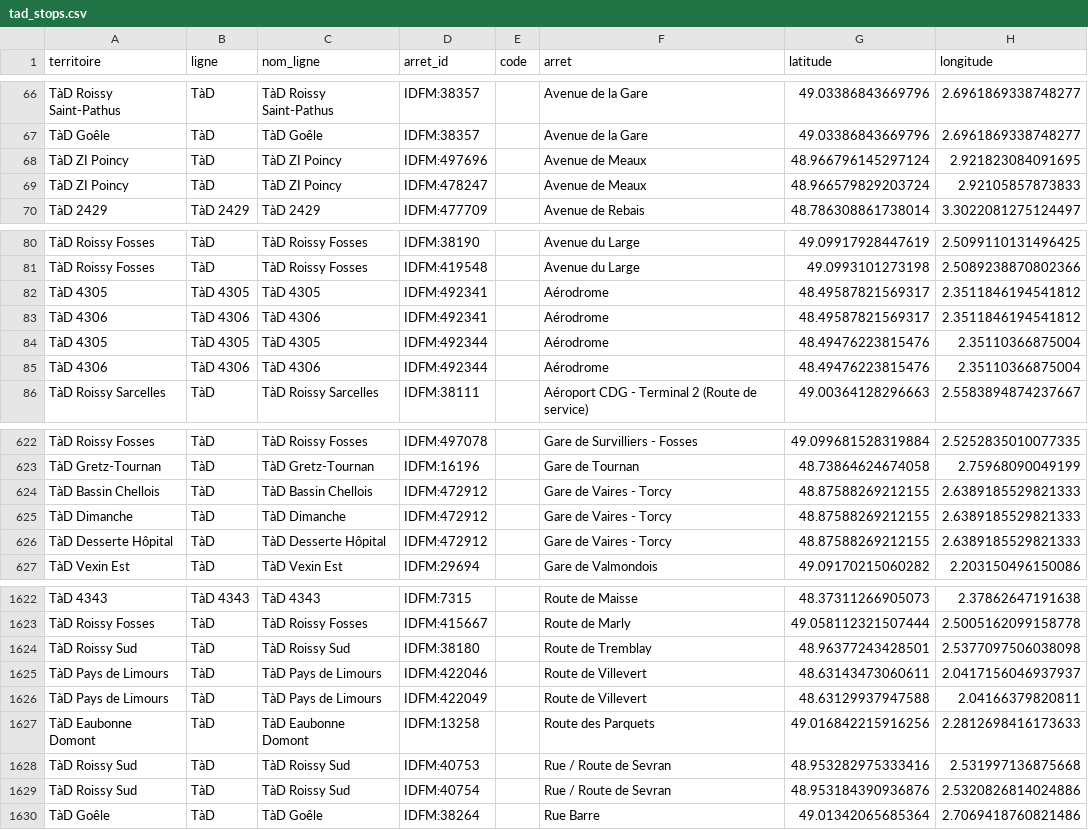
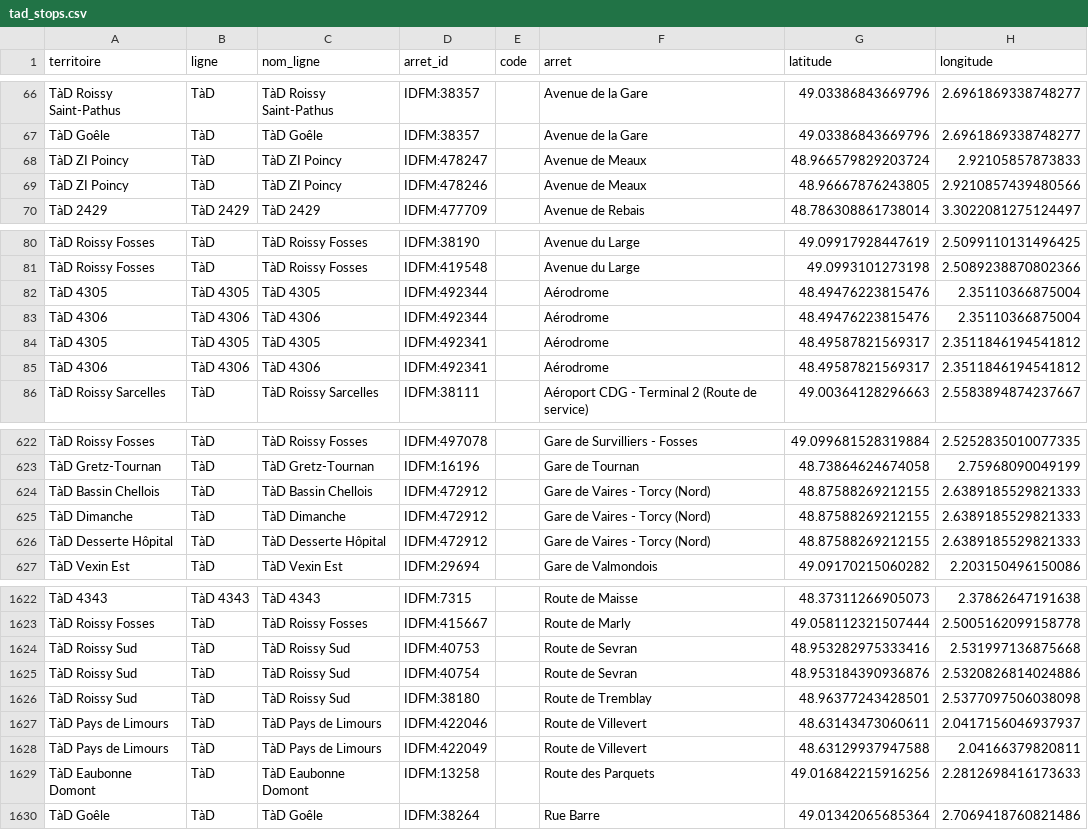
Before and after one commit to Sunstrader/idfm, a CSV file: data/tad_stops.csv, drawn as a sheet; only a part is shown, gaps mark what is left out; the diff covers the shown part only.

```diff
--- a/data/tad_stops.csv
+++ b/data/tad_stops.csv
@@ -67,4 +67,4 @@ TàD Roissy Saint-Pathus,TàD,TàD Roissy Saint-Pathus,IDFM:38357,,Avenue de la
 TàD Goêle,TàD,TàD Goêle,IDFM:38357,,Avenue de la Gare,49.03386843669796,2.6961869338748277
-TàD ZI Poincy,TàD,TàD ZI Poincy,IDFM:497696,,Avenue de Meaux,48.966796145297124,2.921823084091695
 TàD ZI Poincy,TàD,TàD ZI Poincy,IDFM:478247,,Avenue de Meaux,48.966579829203724,2.92105857873833
+TàD ZI Poincy,TàD,TàD ZI Poincy,IDFM:478246,,Avenue de Meaux,48.96667876243805,2.9210857439480566
 TàD 2429,TàD 2429,TàD 2429,IDFM:477709,,Avenue de Rebais,48.786308861738014,3.3022081275124497
@@ -81,6 +81,6 @@ TàD Roissy Fosses,TàD,TàD Roissy Fosses,IDFM:38190,,Avenue du Large,49.099179
 TàD Roissy Fosses,TàD,TàD Roissy Fosses,IDFM:419548,,Avenue du Large,49.0993101273198,2.5089238870802366
-TàD 4305,TàD 4305,TàD 4305,IDFM:492341,,Aérodrome,48.49587821569317,2.3511846194541812
-TàD 4306,TàD 4306,TàD 4306,IDFM:492341,,Aérodrome,48.49587821569317,2.3511846194541812
 TàD 4305,TàD 4305,TàD 4305,IDFM:492344,,Aérodrome,48.49476223815476,2.35110366875004
 TàD 4306,TàD 4306,TàD 4306,IDFM:492344,,Aérodrome,48.49476223815476,2.35110366875004
+TàD 4305,TàD 4305,TàD 4305,IDFM:492341,,Aérodrome,48.49587821569317,2.3511846194541812
+TàD 4306,TàD 4306,TàD 4306,IDFM:492341,,Aérodrome,48.49587821569317,2.3511846194541812
 TàD Roissy Sarcelles,TàD,TàD Roissy Sarcelles,IDFM:38111,,Aéroport CDG - Terminal 2 (Route de service),49.00364128296663,2.5583894874237667
@@ -623,5 +623,5 @@ TàD Roissy Fosses,TàD,TàD Roissy Fosses,IDFM:497078,,Gare de Survilliers - Fo
 TàD Gretz-Tournan,TàD,TàD Gretz-Tournan,IDFM:16196,,Gare de Tournan,48.73864624674058,2.75968090049199
-TàD Bassin Chellois,TàD,TàD Bassin Chellois,IDFM:472912,,Gare de Vaires - Torcy,48.87588269212155,2.6389185529821333
-TàD Dimanche,TàD,TàD Dimanche,IDFM:472912,,Gare de Vaires - Torcy,48.87588269212155,2.6389185529821333
-TàD Desserte Hôpital,TàD,TàD Desserte Hôpital,IDFM:472912,,Gare de Vaires - Torcy,48.87588269212155,2.6389185529821333
+TàD Bassin Chellois,TàD,TàD Bassin Chellois,IDFM:472912,,Gare de Vaires - Torcy (Nord),48.87588269212155,2.6389185529821333
+TàD Dimanche,TàD,TàD Dimanche,IDFM:472912,,Gare de Vaires - Torcy (Nord),48.87588269212155,2.6389185529821333
+TàD Desserte Hôpital,TàD,TàD Desserte Hôpital,IDFM:472912,,Gare de Vaires - Torcy (Nord),48.87588269212155,2.6389185529821333
 TàD Vexin Est,TàD,TàD Vexin Est,IDFM:29694,,Gare de Valmondois,49.09170215060282,2.203150496150086
@@ -1623,2 +1623,4 @@ TàD 4343,TàD 4343,TàD 4343,IDFM:7315,,Route de Maisse,48.37311266905073,2.378
 TàD Roissy Fosses,TàD,TàD Roissy Fosses,IDFM:415667,,Route de Marly,49.058112321507444,2.5005162099158778
+TàD Roissy Sud,TàD,TàD Roissy Sud,IDFM:40753,,Route de Sevran,48.953282975333416,2.531997136875668
+TàD Roissy Sud,TàD,TàD Roissy Sud,IDFM:40754,,Route de Sevran,48.953184390936876,2.5320826814024886
 TàD Roissy Sud,TàD,TàD Roissy Sud,IDFM:38180,,Route de Tremblay,48.96377243428501,2.5377097506038098
@@ -1627,4 +1629,2 @@ TàD Pays de Limours,TàD,TàD Pays de Limours,IDFM:422049,,Route de Villevert,4
 TàD Eaubonne Domont,TàD,TàD Eaubonne Domont,IDFM:13258,,Route des Parquets,49.016842215916256,2.2812698416173633
-TàD Roissy Sud,TàD,TàD Roissy Sud,IDFM:40753,,Rue / Route de Sevran,48.953282975333416,2.531997136875668
-TàD Roissy Sud,TàD,TàD Roissy Sud,IDFM:40754,,Rue / Route de Sevran,48.953184390936876,2.5320826814024886
 TàD Goêle,TàD,TàD Goêle,IDFM:38264,,Rue Barre,49.01342065685364,2.7069418760821486
```
Also changed, not shown: 27 moved rows and 2 edited cells elsewhere in this file, 3 other files.
